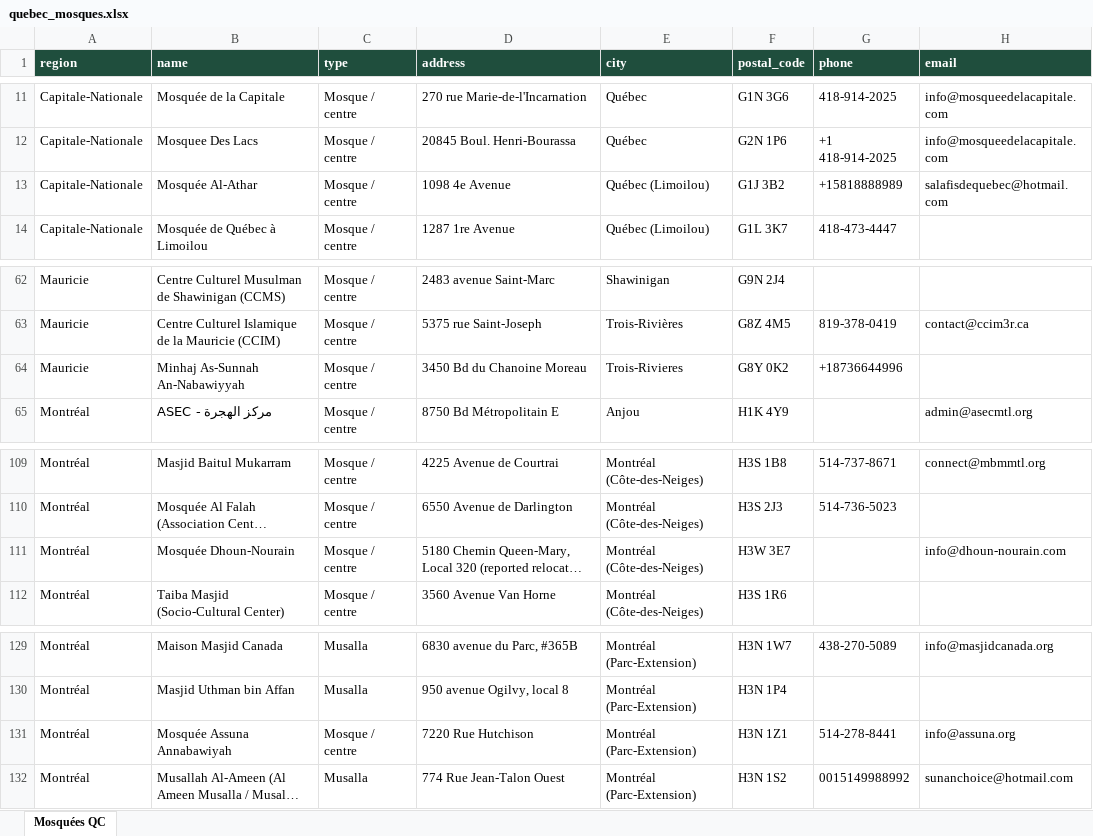
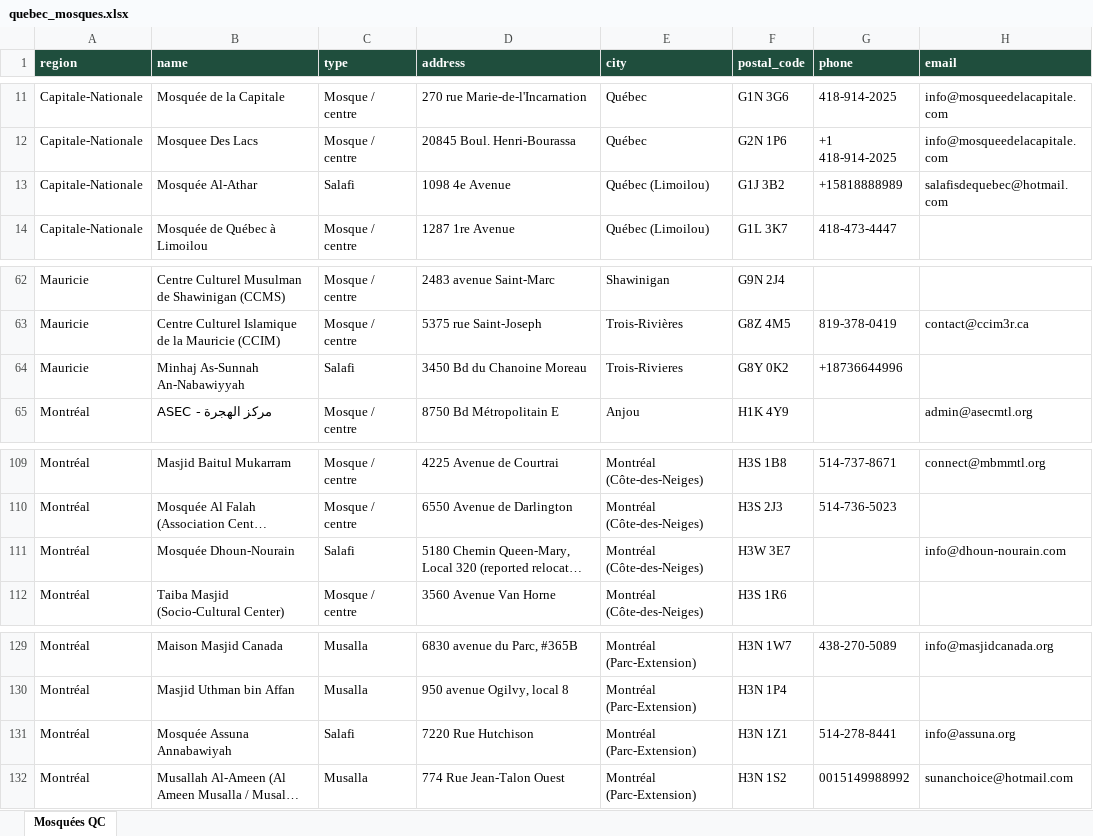
Before and after one commit to Mzbaig9/awesome-notebookLM-prompts-zainbaig, an Excel workbook: quebec-mosques/quebec_mosques.xlsx, sheet Mosquées QC, drawn as a sheet; only a part is shown, gaps mark what is left out; long unchanged cells end in …; values as stored, in another font and other column widths than the file's, no borders; the diff names each change by its address in the sheet, - before the commit and + after, or states it on an @@ line.

```diff
--- a/quebec-mosques/quebec_mosques.xlsx (sheet Mosquées QC)
+++ b/quebec-mosques/quebec_mosques.xlsx (sheet Mosquées QC)
-C13 (type): Mosque / centre
+C13 (type): Salafi
-C64 (type): Mosque / centre
+C64 (type): Salafi
-C111 (type): Mosque / centre
+C111 (type): Salafi
-C131 (type): Mosque / centre
+C131 (type): Salafi
```
Also changed, not shown: 3 other files.
